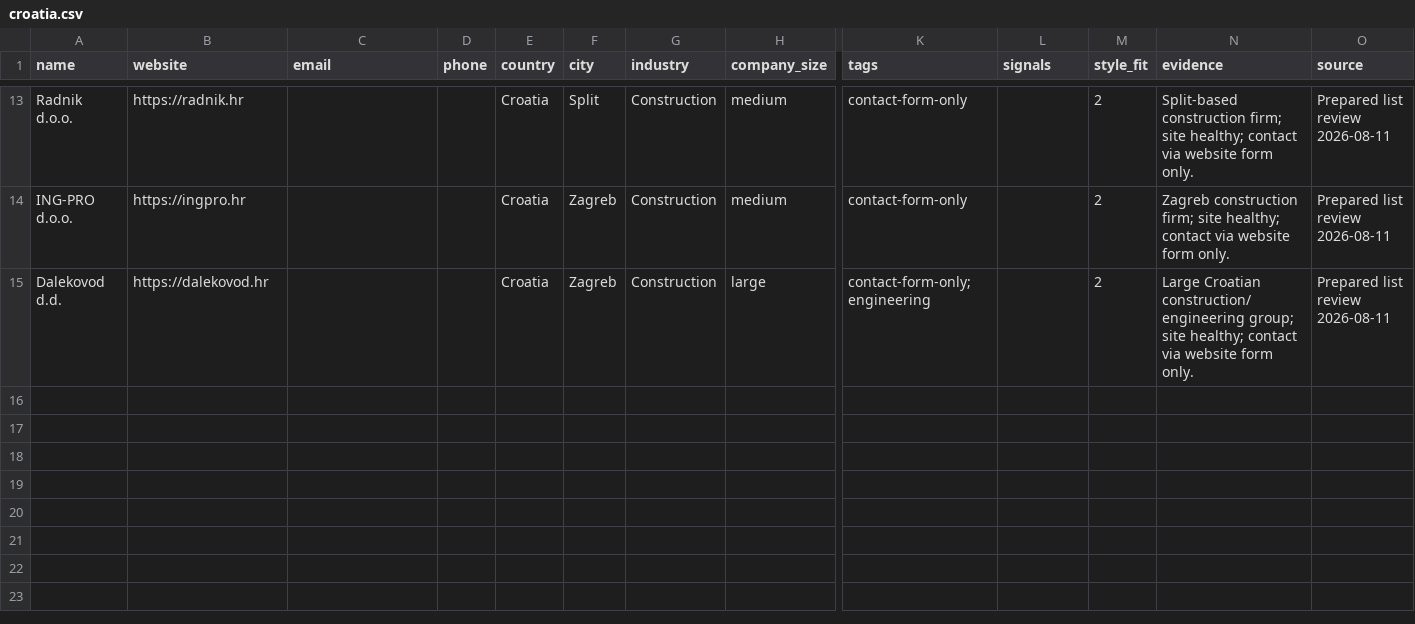
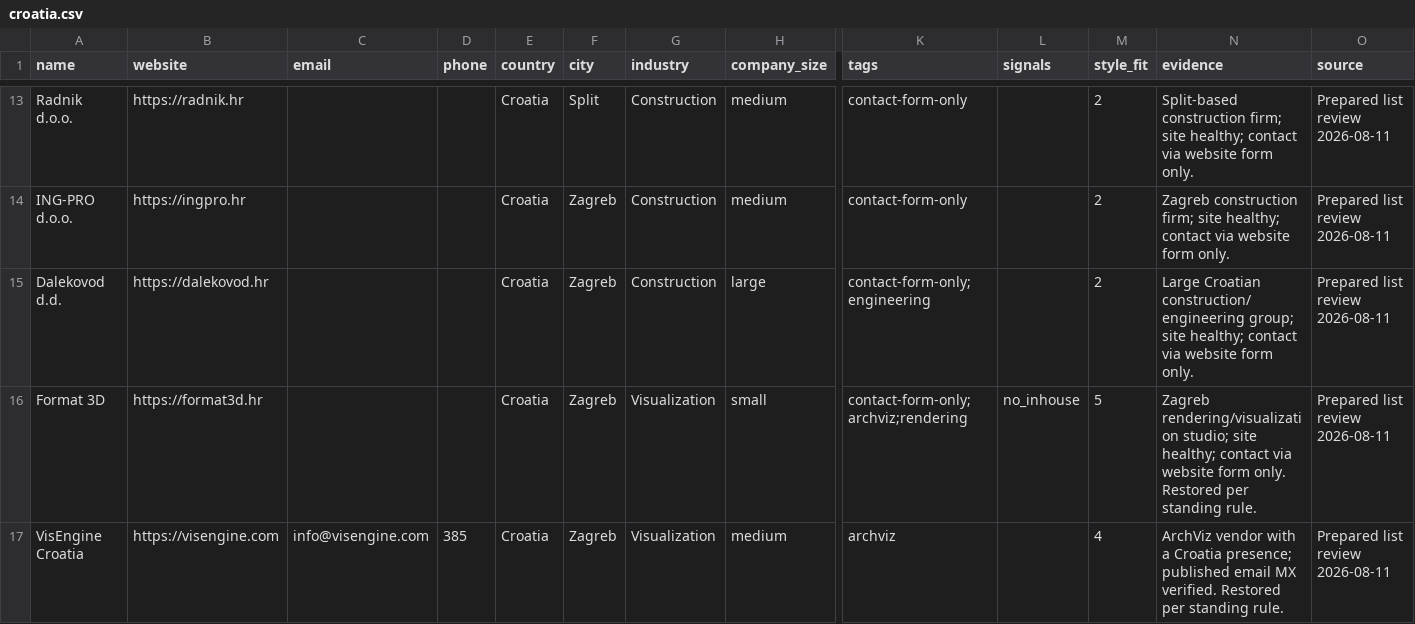
Before and after one commit to miladrostami9999-source/Archon, a CSV file: leads/croatia.csv, drawn as a sheet; only a part is shown, gaps mark what is left out; rows hold the shown columns only; the diff names each change by its address in the sheet, - before the commit and + after, or states it on an @@ line.

```diff
--- a/leads/croatia.csv
+++ b/leads/croatia.csv
+row 16: Format 3D | https://format3d.hr |  |  | Croatia | Zagreb | Visualization | small | contact-form-only;archviz;rendering | no_inhouse | 5 | Zagreb rendering/visualization studio; site healthy; contact via website form only. Restored per standing rule. | Prepared list review 2026-08-11
+row 17: VisEngine Croatia | https://visengine.com | info@visengine.com | 385 | Croatia | Zagreb | Visualization | medium | archviz |  | 4 | ArchViz vendor with a Croatia presence; published email MX verified. Restored per standing rule. | Prepared list review 2026-08-11
```
Also changed, not shown: leads/bulgaria.csv, leads/greece.csv, 2 other files.
